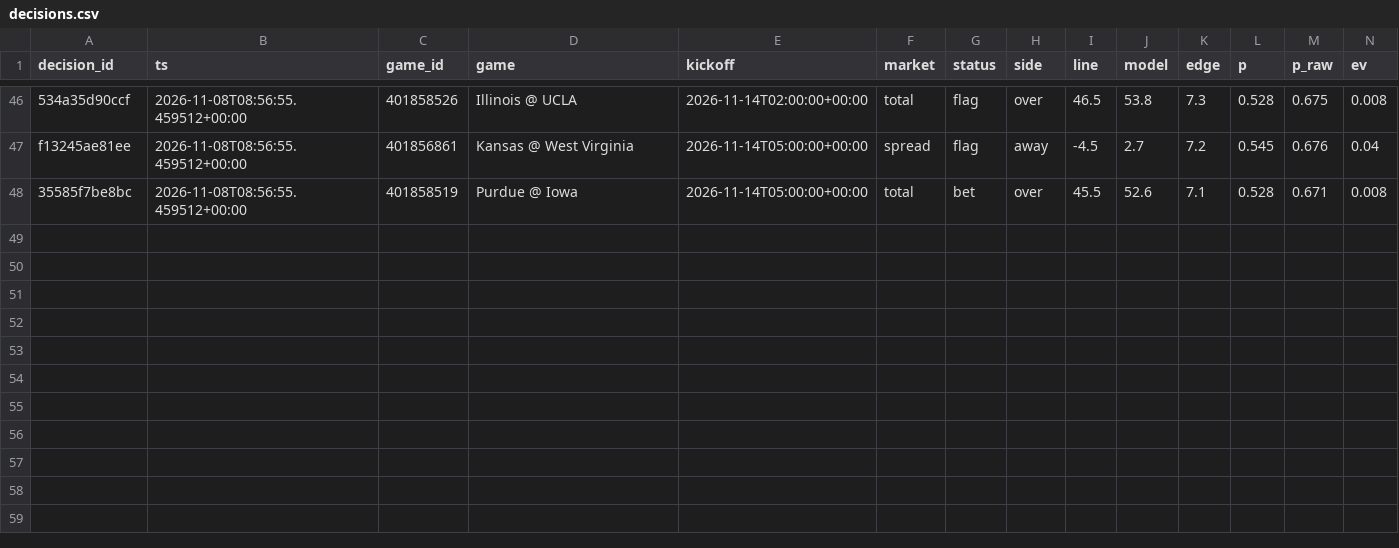
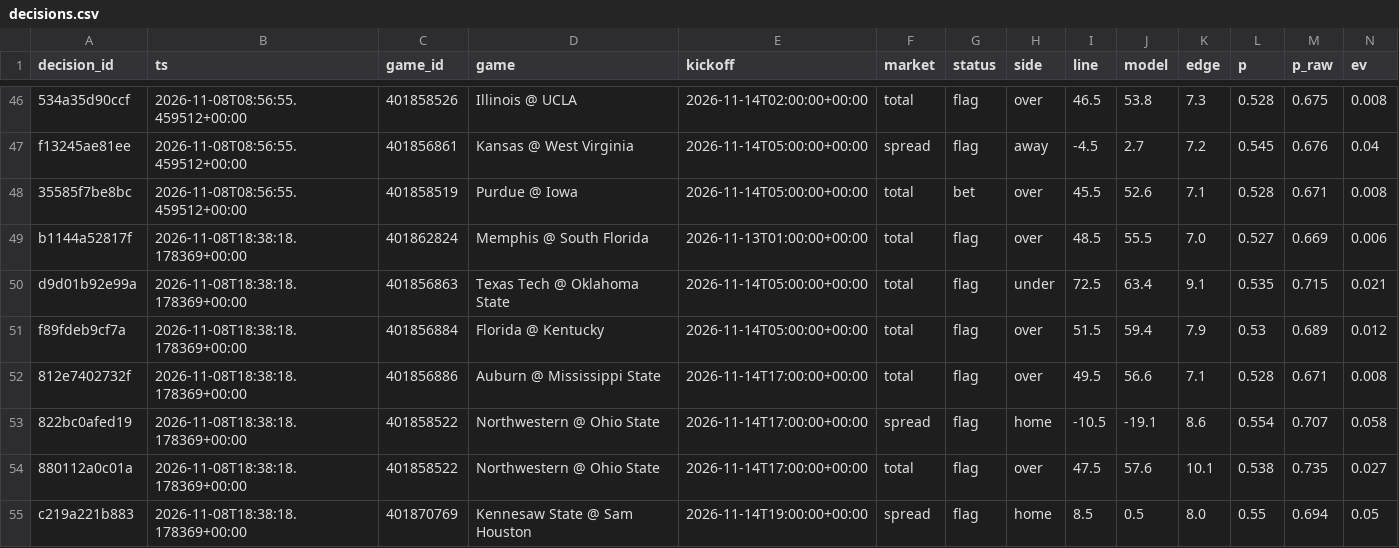
Before and after one commit to trojar1234/college-picks, a CSV file: data/decisions.csv, drawn as a sheet; only a part is shown, gaps mark what is left out; rows hold the shown columns only; the diff names each change by its address in the sheet, - before the commit and + after, or states it on an @@ line.

Commit message:
Model update 2026-11-08T18:38Z

```diff
--- a/data/decisions.csv
+++ b/data/decisions.csv
+row 49: b1144a52817f | 2026-11-08T18:38:18.178369+00:00 | 401862824 | Memphis @ South Florida | 2026-11-13T01:00:00+00:00 | total | flag | over | 48.5 | 55.5 | 7.0 | 0.527 | 0.669 | 0.006
+row 50: d9d01b92e99a | 2026-11-08T18:38:18.178369+00:00 | 401856863 | Texas Tech @ Oklahoma State | 2026-11-14T05:00:00+00:00 | total | flag | under | 72.5 | 63.4 | 9.1 | 0.535 | 0.715 | 0.021
+row 51: f89fdeb9cf7a | 2026-11-08T18:38:18.178369+00:00 | 401856884 | Florida @ Kentucky | 2026-11-14T05:00:00+00:00 | total | flag | over | 51.5 | 59.4 | 7.9 | 0.53 | 0.689 | 0.012
+row 52: 812e7402732f | 2026-11-08T18:38:18.178369+00:00 | 401856886 | Auburn @ Mississippi State | 2026-11-14T17:00:00+00:00 | total | flag | over | 49.5 | 56.6 | 7.1 | 0.528 | 0.671 | 0.008
+row 53: 822bc0afed19 | 2026-11-08T18:38:18.178369+00:00 | 401858522 | Northwestern @ Ohio State | 2026-11-14T17:00:00+00:00 | spread | flag | home | -10.5 | -19.1 | 8.6 | 0.554 | 0.707 | 0.058
+row 54: 880112a0c01a | 2026-11-08T18:38:18.178369+00:00 | 401858522 | Northwestern @ Ohio State | 2026-11-14T17:00:00+00:00 | total | flag | over | 47.5 | 57.6 | 10.1 | 0.538 | 0.735 | 0.027
+row 55: c219a221b883 | 2026-11-08T18:38:18.178369+00:00 | 401870769 | Kennesaw State @ Sam Houston | 2026-11-14T19:00:00+00:00 | spread | flag | home | 8.5 | 0.5 | 8.0 | 0.55 | 0.694 | 0.05
```
Also changed, not shown: docs/decisions.csv, 13 other files.
